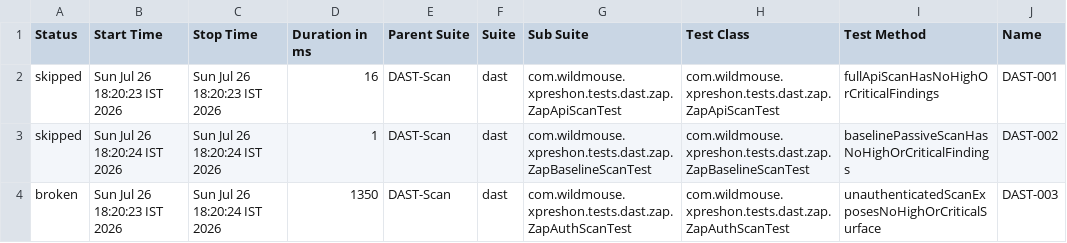
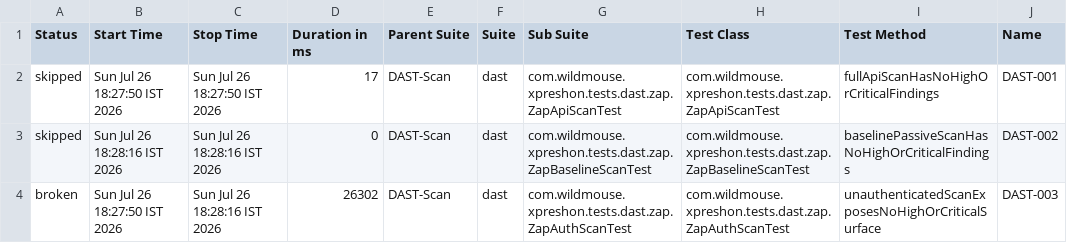
Before and after one commit to sarandadanika/wm-test-report, a CSV file: releases/release-01/data/suites.csv, drawn as a sheet; only a part is shown; the diff names each change by its address in the sheet, - before the commit and + after, or states it on an @@ line.

Commit message:
release-01 - 29/38 passed (2026-07-26 18:28)

```diff
--- a/releases/release-01/data/suites.csv
+++ b/releases/release-01/data/suites.csv
-B2 (Start Time): Sun Jul 26 18:20:23 IST 2026
+B2 (Start Time): Sun Jul 26 18:27:50 IST 2026
-C2 (Stop Time): Sun Jul 26 18:20:23 IST 2026
+C2 (Stop Time): Sun Jul 26 18:27:50 IST 2026
-D2 (Duration in ms): 16
+D2 (Duration in ms): 17
-B3 (Start Time): Sun Jul 26 18:20:24 IST 2026
+B3 (Start Time): Sun Jul 26 18:28:16 IST 2026
-C3:C4 (Stop Time): Sun Jul 26 18:20:24 IST 2026
+C3:C4 (Stop Time): Sun Jul 26 18:28:16 IST 2026
-D3 (Duration in ms): 1
+D3 (Duration in ms): 0
-B4 (Start Time): Sun Jul 26 18:20:23 IST 2026
+B4 (Start Time): Sun Jul 26 18:27:50 IST 2026
-D4 (Duration in ms): 1350
+D4 (Duration in ms): 26302
```
Also changed, not shown: 27 other files.
